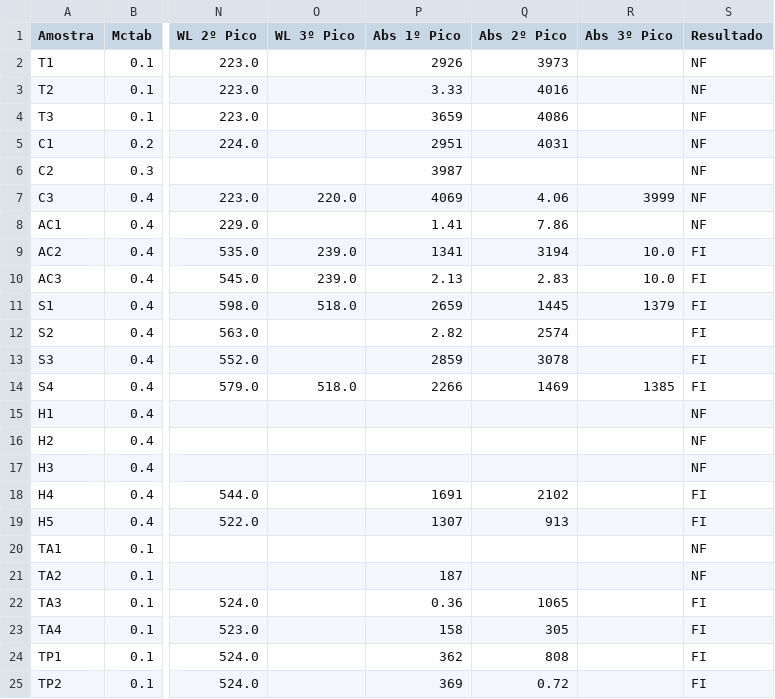
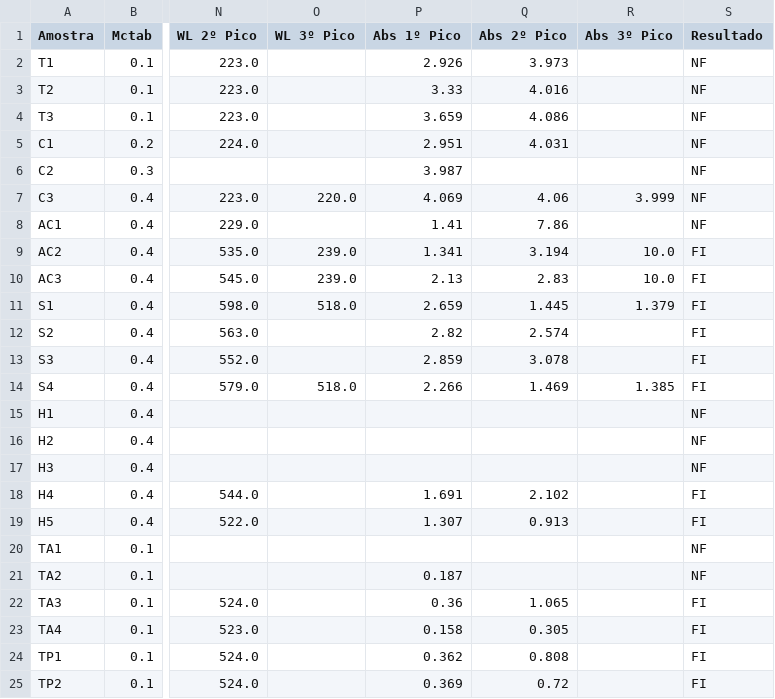
Before and after one commit to pedrozanineli/redes-neurais-nanorods, a CSV file: dados tratados/v1/data.csv, drawn as a sheet; only a part is shown, gaps mark what is left out; the diff covers the shown part only; the diff names each change by its address in the sheet, - before the commit and + after, or states it on an @@ line.

```diff
--- a/dados tratados/v1/data.csv
+++ b/dados tratados/v1/data.csv
-P2 (Abs 1º Pico): 2926
+P2 (Abs 1º Pico): 2.926
-Q2 (Abs 2º Pico): 3973
+Q2 (Abs 2º Pico): 3.973
-Q3 (Abs 2º Pico): 4016
+Q3 (Abs 2º Pico): 4.016
-P4 (Abs 1º Pico): 3659
+P4 (Abs 1º Pico): 3.659
-Q4 (Abs 2º Pico): 4086
+Q4 (Abs 2º Pico): 4.086
-P5 (Abs 1º Pico): 2951
+P5 (Abs 1º Pico): 2.951
-Q5 (Abs 2º Pico): 4031
+Q5 (Abs 2º Pico): 4.031
-P6 (Abs 1º Pico): 3987
+P6 (Abs 1º Pico): 3.987
-P7 (Abs 1º Pico): 4069
+P7 (Abs 1º Pico): 4.069
-R7 (Abs 3º Pico): 3999
+R7 (Abs 3º Pico): 3.999
-P9 (Abs 1º Pico): 1341
+P9 (Abs 1º Pico): 1.341
-Q9 (Abs 2º Pico): 3194
+Q9 (Abs 2º Pico): 3.194
-P11 (Abs 1º Pico): 2659
+P11 (Abs 1º Pico): 2.659
-Q11 (Abs 2º Pico): 1445
+Q11 (Abs 2º Pico): 1.445
-R11 (Abs 3º Pico): 1379
+R11 (Abs 3º Pico): 1.379
-Q12 (Abs 2º Pico): 2574
+Q12 (Abs 2º Pico): 2.574
-P13 (Abs 1º Pico): 2859
+P13 (Abs 1º Pico): 2.859
-Q13 (Abs 2º Pico): 3078
+Q13 (Abs 2º Pico): 3.078
-P14 (Abs 1º Pico): 2266
+P14 (Abs 1º Pico): 2.266
-Q14 (Abs 2º Pico): 1469
+Q14 (Abs 2º Pico): 1.469
-R14 (Abs 3º Pico): 1385
+R14 (Abs 3º Pico): 1.385
-P18 (Abs 1º Pico): 1691
+P18 (Abs 1º Pico): 1.691
-Q18 (Abs 2º Pico): 2102
+Q18 (Abs 2º Pico): 2.102
-P19 (Abs 1º Pico): 1307
+P19 (Abs 1º Pico): 1.307
-Q19 (Abs 2º Pico): 913
+Q19 (Abs 2º Pico): 0.913
-P21 (Abs 1º Pico): 187
+P21 (Abs 1º Pico): 0.187
-Q22 (Abs 2º Pico): 1065
+Q22 (Abs 2º Pico): 1.065
-P23 (Abs 1º Pico): 158
+P23 (Abs 1º Pico): 0.158
-Q23 (Abs 2º Pico): 305
+Q23 (Abs 2º Pico): 0.305
-P24 (Abs 1º Pico): 362
+P24 (Abs 1º Pico): 0.362
-Q24 (Abs 2º Pico): 808
+Q24 (Abs 2º Pico): 0.808
-P25 (Abs 1º Pico): 369
+P25 (Abs 1º Pico): 0.369
```
Also changed, not shown: 11 edited cells elsewhere in this file, 10 other files.
